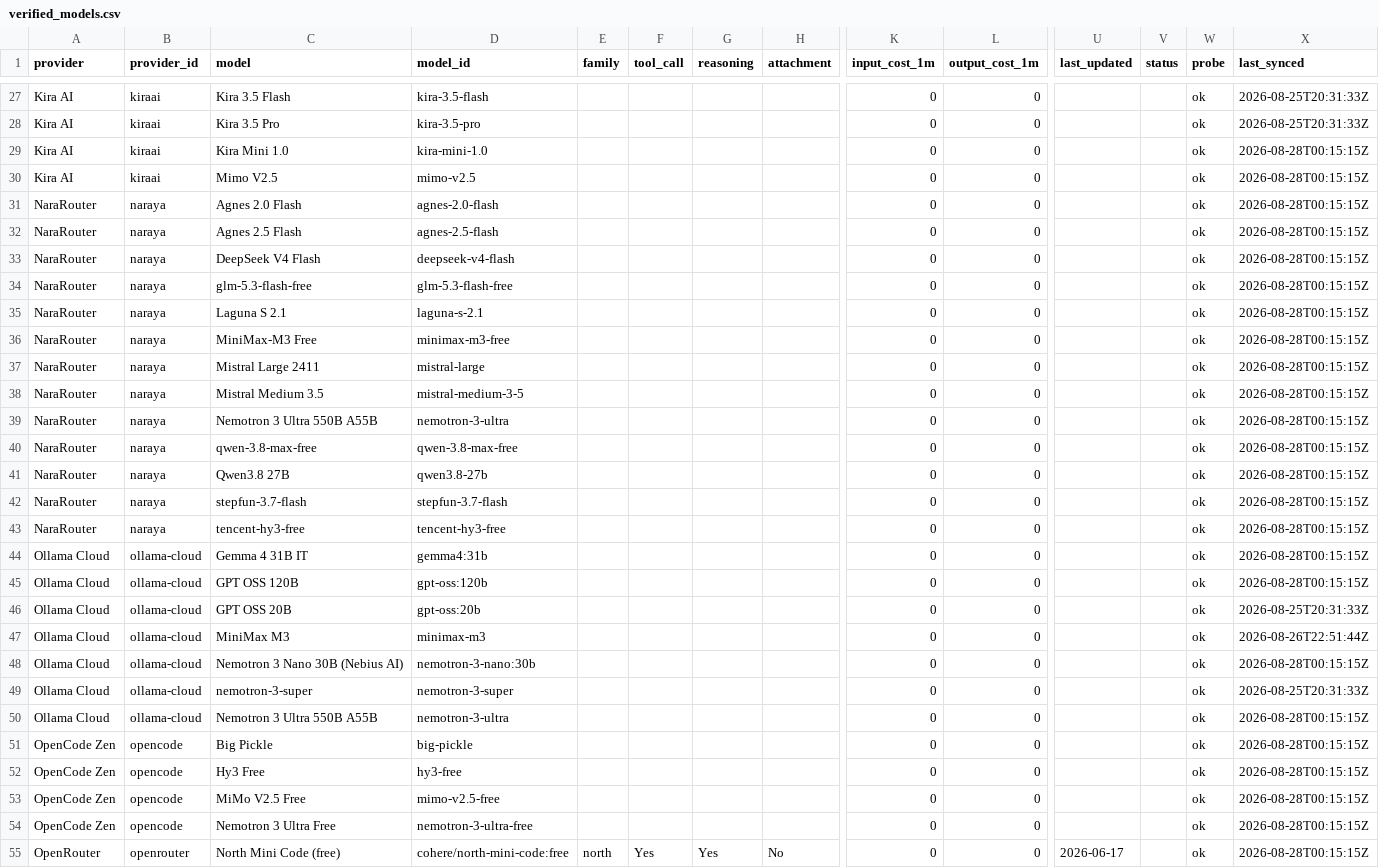
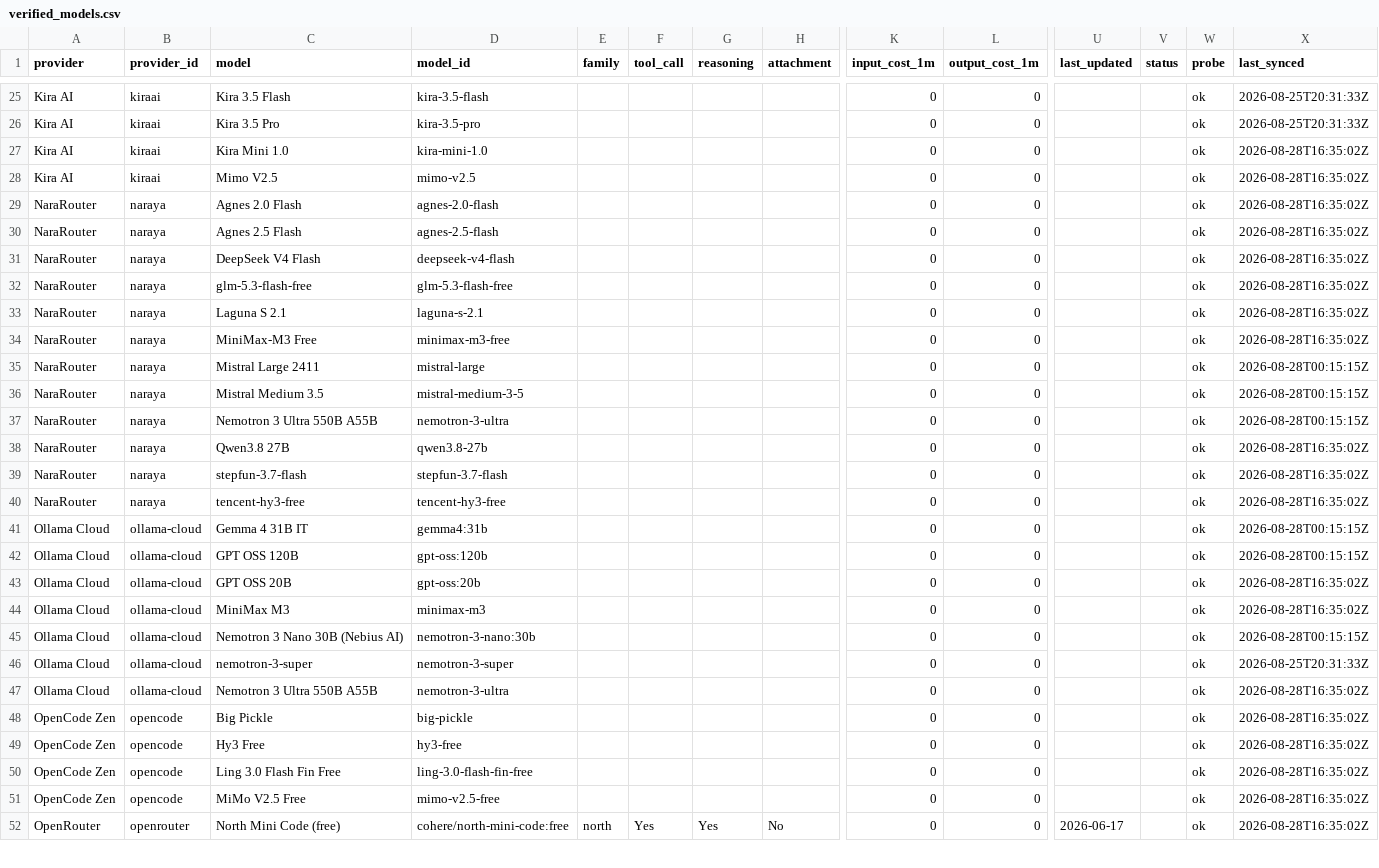
Before and after one commit to van90bg/freeModels, a CSV file: data/verified_models.csv, drawn as a sheet; only a part is shown, gaps mark what is left out; removed rows and columns are numbered as before the commit, all else as after; rows hold the shown columns only; the diff covers the shown part only; the diff names each change by its address in the sheet, - before the commit and + after, or states it on an @@ line.

```diff
--- a/data/verified_models.csv
+++ b/data/verified_models.csv
-X27:X34 (last_synced): 2026-08-28T00:15:15Z
+X27:X34 (last_synced): 2026-08-28T16:35:02Z
-row 40: NaraRouter | naraya | qwen-3.8-max-free | qwen-3.8-max-free |  |  |  |  | 0 | 0 |  |  | ok | 2026-08-28T00:15:15Z
-X38:X40 (last_synced): 2026-08-28T00:15:15Z
+X38:X40 (last_synced): 2026-08-28T16:35:02Z
-X43 (last_synced): 2026-08-25T20:31:33Z
+X43 (last_synced): 2026-08-28T16:35:02Z
-X44 (last_synced): 2026-08-26T22:51:44Z
+X44 (last_synced): 2026-08-28T16:35:02Z
-X47:X52 (last_synced): 2026-08-28T00:15:15Z
+X47:X52 (last_synced): 2026-08-28T16:35:02Z
-C50 (model): MiMo V2.5 Free
+C50 (model): Ling 3.0 Flash Fin Free
-D50 (model_id): mimo-v2.5-free
+D50 (model_id): ling-3.0-flash-fin-free
-C51 (model): Nemotron 3 Ultra Free
+C51 (model): MiMo V2.5 Free
-D51 (model_id): nemotron-3-ultra-free
+D51 (model_id): mimo-v2.5-free
```
Also changed, not shown: 3 removed rows and 31 edited cells elsewhere in this file, 1 other file.
